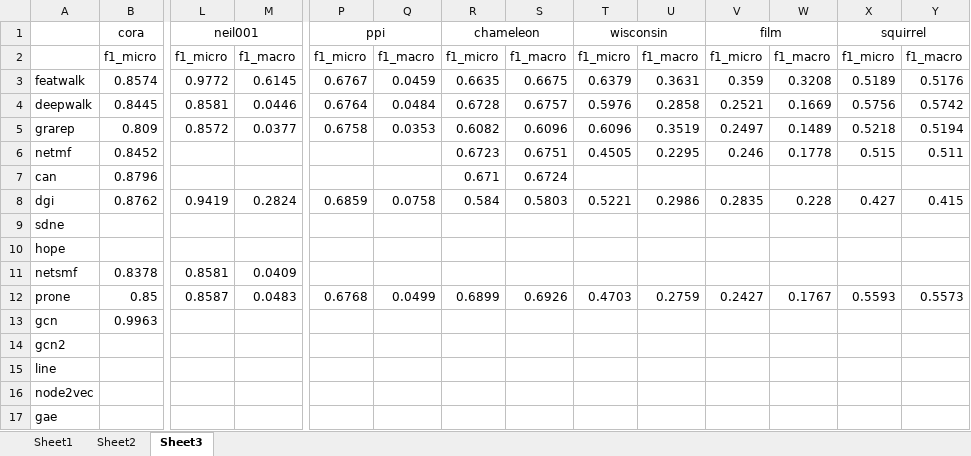
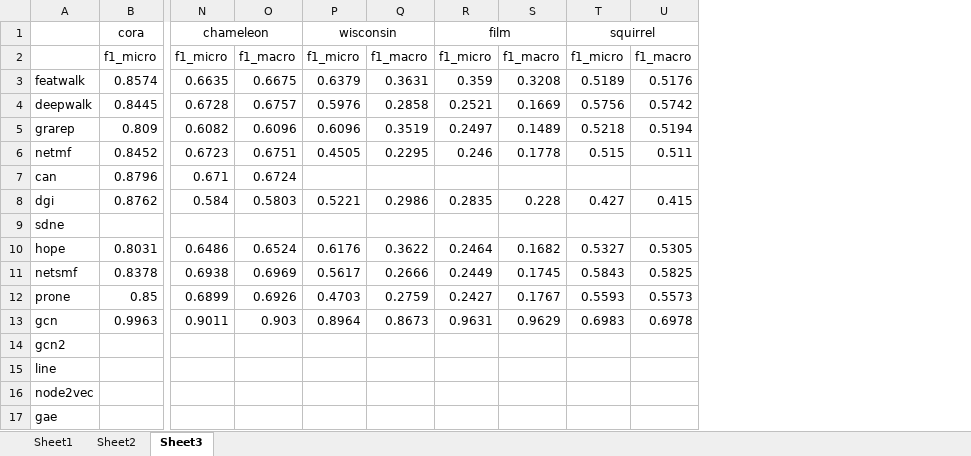
Before and after one commit to DEEP-PolyU/NetBenchmark, an Excel workbook: result.xlsx, sheet Sheet3, drawn as a sheet; only a part is shown, gaps mark what is left out; values as stored, in another font and other column widths than the file's, no borders; removed rows and columns are numbered as before the commit, all else as after; rows hold the shown columns only; the diff names each change by its address in the sheet, - before the commit and + after, or states it on an @@ line.

```diff
--- a/result.xlsx (sheet Sheet3)
+++ b/result.xlsx (sheet Sheet3)
-column L, rows 1-8: neil001 | f1_micro | 0.9772 | 0.8581 | 0.8572 |  |  | 0.9419; rows 11-12: 0.8581 | 0.8587
-column M, rows 2-8: f1_macro | 0.6145 | 0.0446 | 0.0377 |  |  | 0.2824; rows 11-12: 0.0409 | 0.0483
-column P, rows 1-8: ppi | f1_micro | 0.6767 | 0.6764 | 0.6758 |  |  | 0.6859; row 12: 0.6768
-column Q, rows 2-8: f1_macro | 0.0459 | 0.0484 | 0.0353 |  |  | 0.0758; row 12: 0.0499
-row 10: hope
+row 10: hope | 0.8031 | 0.6486 | 0.6524 | 0.6176 | 0.3622 | 0.2464 | 0.1682 | 0.5327 | 0.5305
-N11: (empty)
+N11: 0.6938
-O11: (empty)
+O11: 0.6969
-P11: (empty)
+P11: 0.5617
-Q11: (empty)
+Q11: 0.2666
-R11: (empty)
+R11: 0.2449
-S11: (empty)
+S11: 0.1745
-T11: (empty)
+T11: 0.5843
-U11: (empty)
+U11: 0.5825
-N13: (empty)
+N13: 0.9011
-O13: (empty)
+O13: 0.903
-P13: (empty)
+P13: 0.8964
-Q13: (empty)
+Q13: 0.8673
-R13: (empty)
+R13: 0.9631
-S13: (empty)
+S13: 0.9629
-T13: (empty)
+T13: 0.6983
-U13: (empty)
+U13: 0.6978
```
Also changed, not shown: sheet Sheet1, sheet Sheet2.
